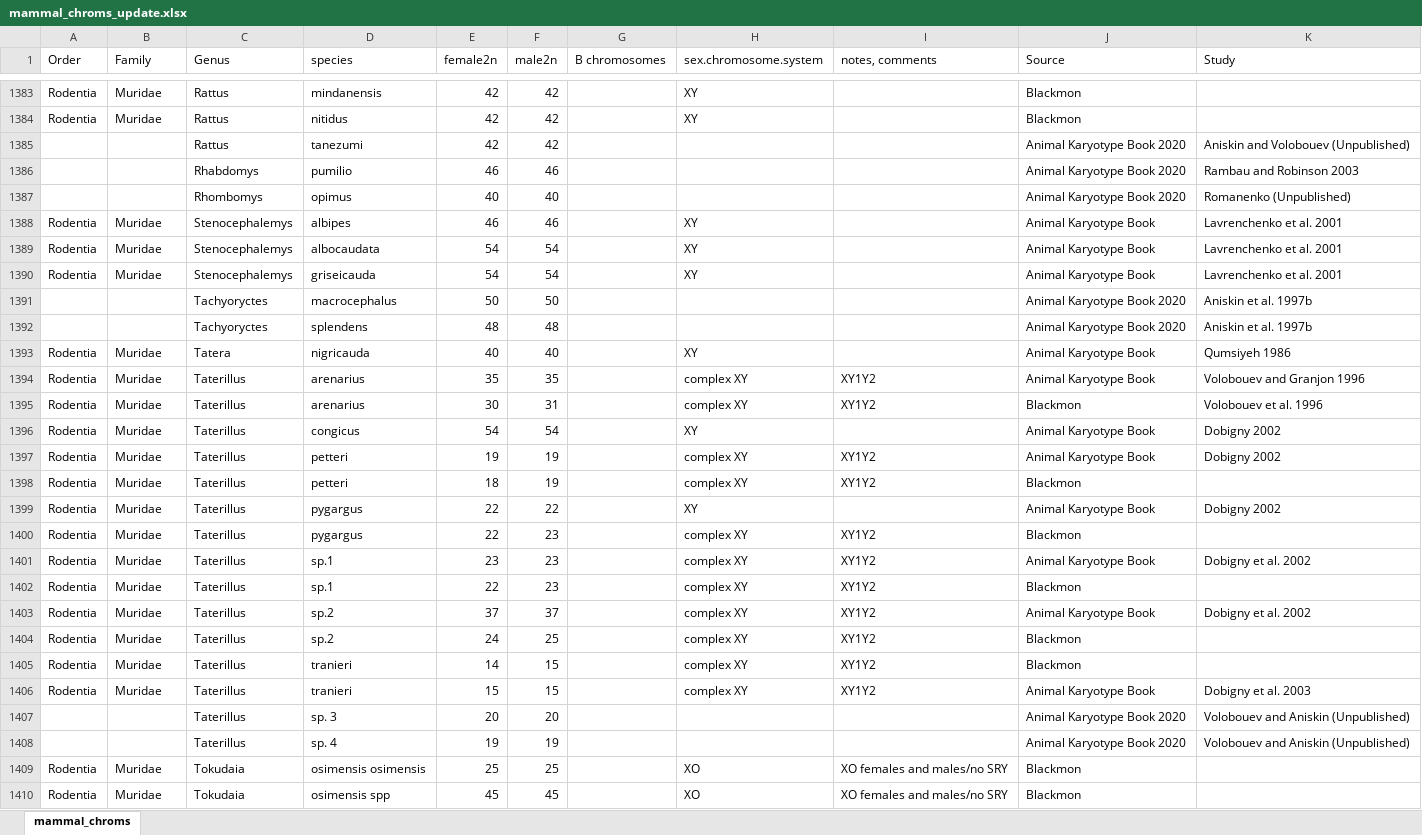
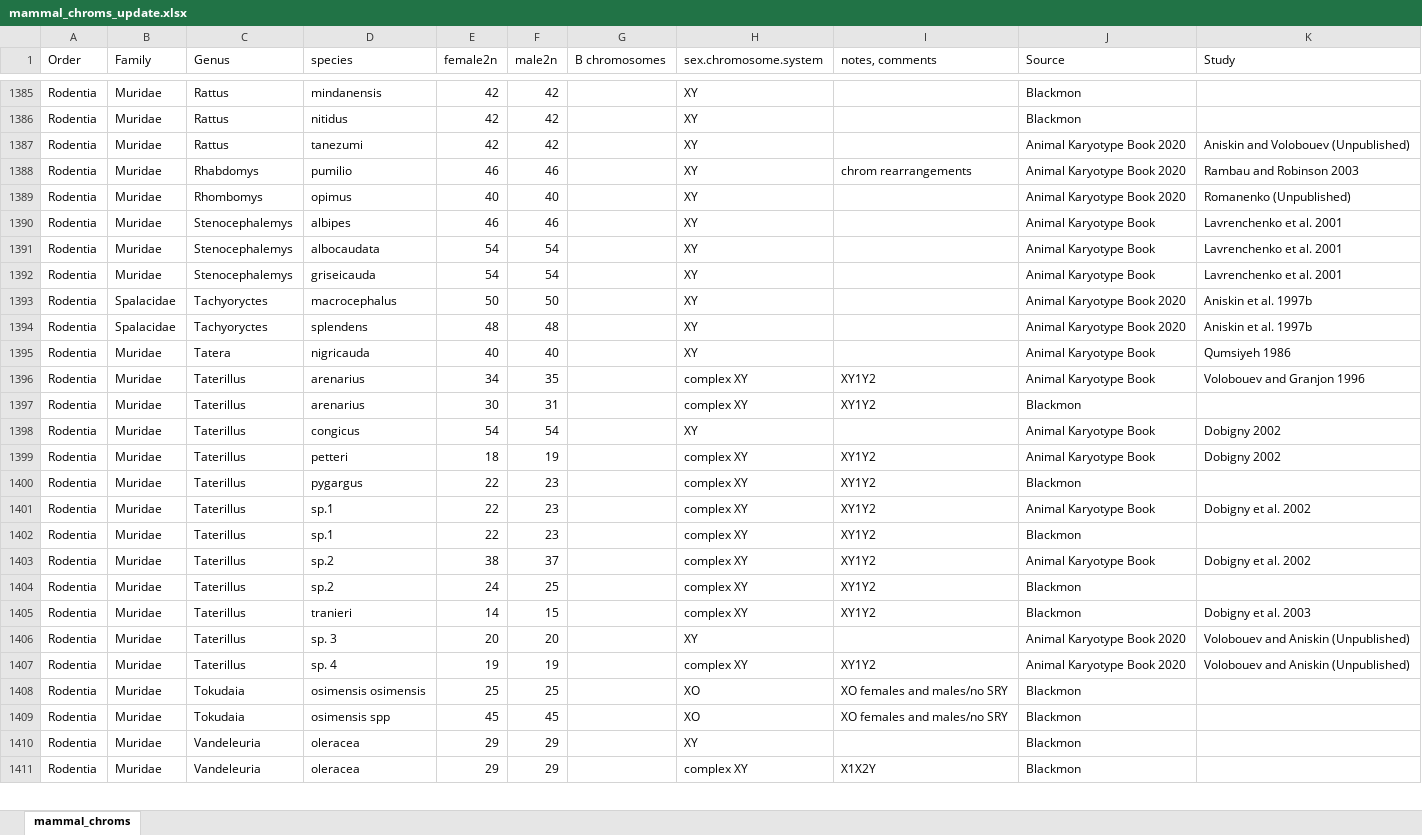
Before and after one commit to coleoguy/pfsa, an Excel workbook: clades/mammalia/data/mammal_chroms_update.xlsx, sheet mammal_chroms, drawn as a sheet; only a part is shown, gaps mark what is left out; the shorter side is filled out with more unchanged rows; values as stored, in another font and other column widths than the file's, no cell formats; removed rows and columns are numbered as before the commit, all else as after; the diff covers the shown part only; the diff names each change by its address in the sheet, - before the commit and + after, or states it on an @@ line.

Commit message:
Update mammal chroms

```diff
--- a/clades/mammalia/data/mammal_chroms_update.xlsx (sheet mammal_chroms)
+++ b/clades/mammalia/data/mammal_chroms_update.xlsx (sheet mammal_chroms)
-A1387:A1389 (Order): (empty)
+A1387:A1389 (Order): Rodentia
-B1387:B1389 (Family): (empty)
+B1387:B1389 (Family): Muridae
-H1387:H1389 (sex.chromosome.system): (empty)
+H1387:H1389 (sex.chromosome.system): XY
-I1388 (notes, comments): (empty)
+I1388 (notes, comments): chrom rearrangements
-A1393:A1394 (Order): (empty)
+A1393:A1394 (Order): Rodentia
-B1393:B1394 (Family): (empty)
+B1393:B1394 (Family): Spalacidae
-H1393:H1394 (sex.chromosome.system): (empty)
+H1393:H1394 (sex.chromosome.system): XY
-E1396 (female2n): 35
+E1396 (female2n): 34
-K1397 (Study): Volobouev et al. 1996
+K1397 (Study): (empty)
-E1399 (female2n): 19
+E1399 (female2n): 18
-row 1398: Rodentia | Muridae | Taterillus | petteri | 18 | 19 |  | complex XY | XY1Y2 | Blackmon
-row 1399: Rodentia | Muridae | Taterillus | pygargus | 22 | 22 |  | XY |  | Animal Karyotype Book | Dobigny 2002
-E1401 (female2n): 23
+E1401 (female2n): 22
-E1403 (female2n): 37
+E1403 (female2n): 38
-K1405 (Study): (empty)
+K1405 (Study): Dobigny et al. 2003
-row 1406: Rodentia | Muridae | Taterillus | tranieri | 15 | 15 |  | complex XY | XY1Y2 | Animal Karyotype Book | Dobigny et al. 2003
-A1406:A1407 (Order): (empty)
+A1406:A1407 (Order): Rodentia
-B1406:B1407 (Family): (empty)
+B1406:B1407 (Family): Muridae
-H1406 (sex.chromosome.system): (empty)
+H1406 (sex.chromosome.system): XY
-H1407 (sex.chromosome.system): (empty)
+H1407 (sex.chromosome.system): complex XY
-I1407 (notes, comments): (empty)
+I1407 (notes, comments): XY1Y2
```
Also changed, not shown: 16 added rows, 14 removed rows and 789 edited cells elsewhere in this sheet, cell formats, 1 other file.
